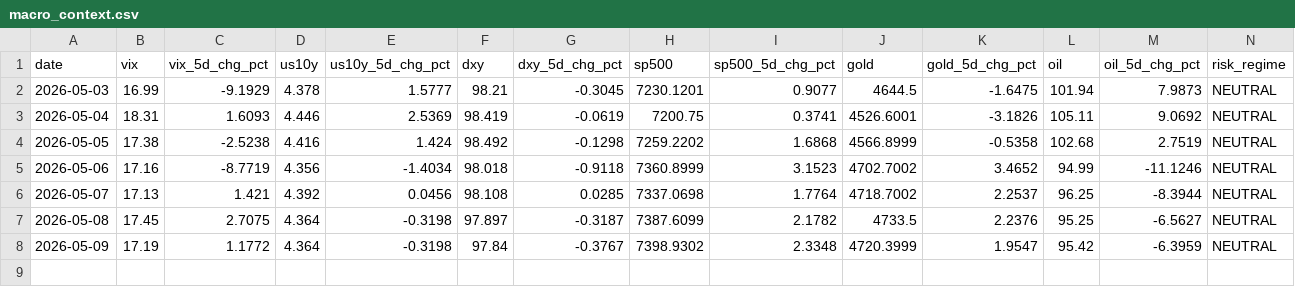
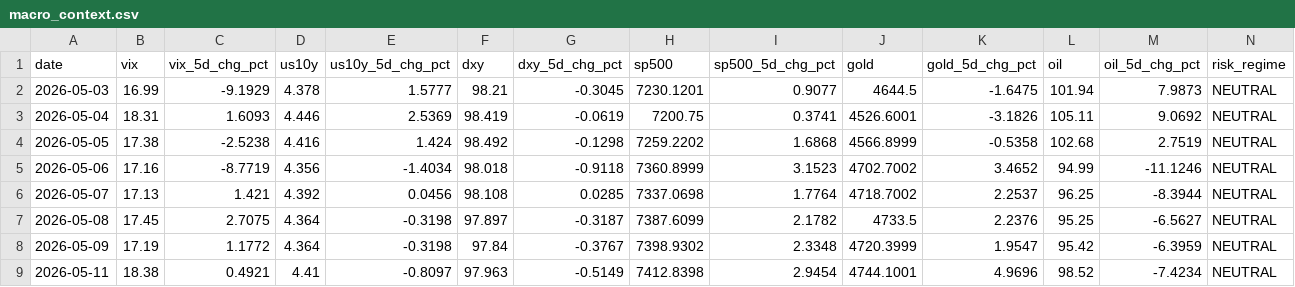
Before and after one commit to romankostin25-code/timecopilot-tracker, a CSV file: macro_context.csv, drawn as a sheet; only a part is shown; rows hold the shown columns only; the diff names each change by its address in the sheet, - before the commit and + after, or states it on an @@ line.

```diff
--- a/macro_context.csv
+++ b/macro_context.csv
+row 9: 2026-05-11 | 18.38 | 0.4921 | 4.41 | -0.8097 | 97.963 | -0.5149 | 7412.8398 | 2.9454 | 4744.1001 | 4.9696 | 98.52 | -7.4234 | NEUTRAL
```
Also changed, not shown: polymarket_data.csv, 1 other file.
